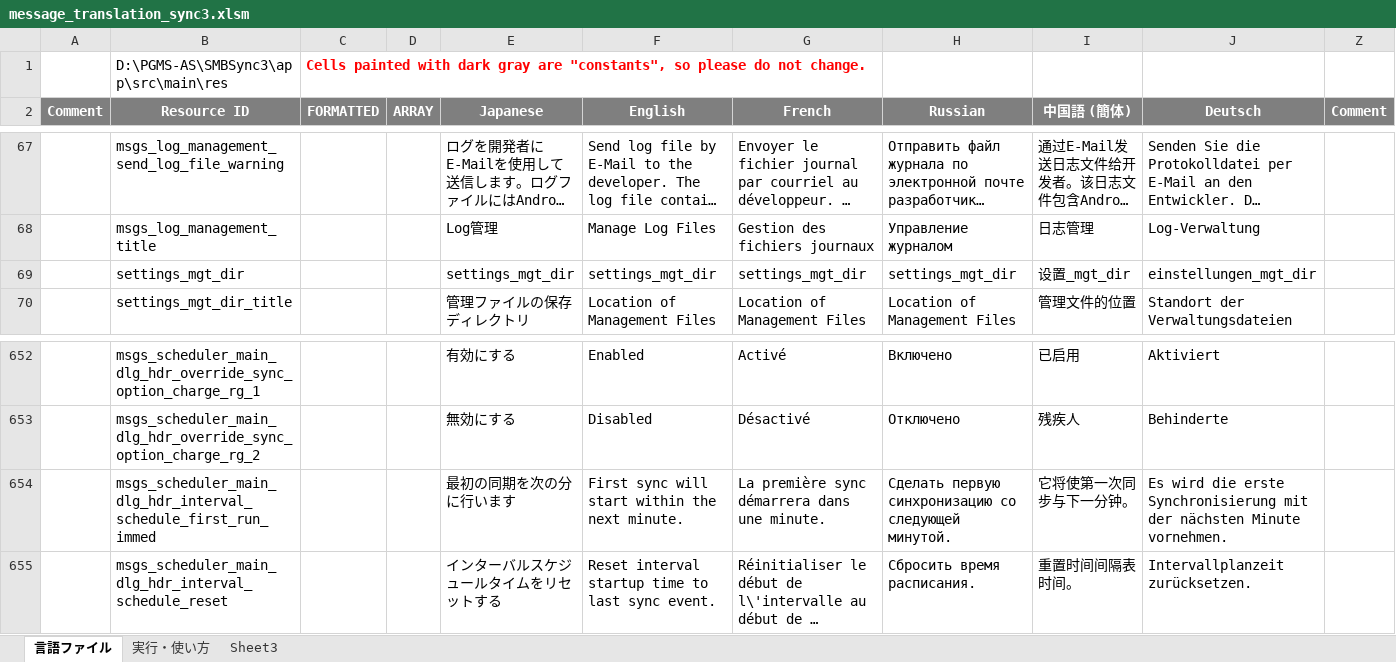
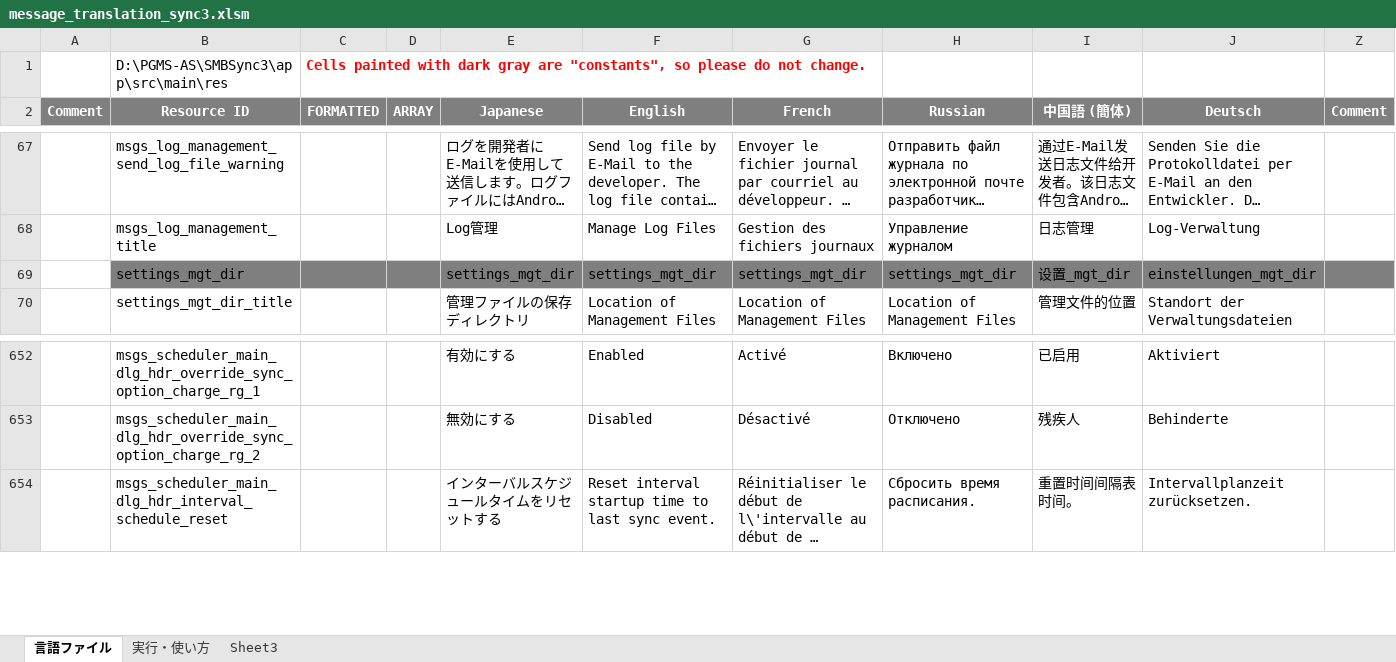
Before and after one commit to Sentaroh/SMBSync3, an Excel workbook: message_translation_sync3.xlsm, sheet 言語ファイル, drawn as a sheet; only a part is shown, gaps mark what is left out; long unchanged cells end in …; values as stored, in another font and other column widths than the file's, no borders; charts and pictures not drawn; the diff names each change by its address in the sheet, - before the commit and + after, or states it on an @@ line.

Commit message:
Schedule optionの整理

```diff
--- a/message_translation_sync3.xlsm (sheet 言語ファイル)
+++ b/message_translation_sync3.xlsm (sheet 言語ファイル)
-B69:J69 fill: none
+B69:J69 fill: #7F7F7F
-Z69 fill: none
+Z69 fill: #7F7F7F
-row 654:  | msgs_scheduler_main_dlg_hdr_interval_schedule_first_run_immed |  |  | 最初の同期を次の分に行います | First sync will start within the next minute. | La première sync démarrera dans une minute. | Сделать первую синхронизацию со следующей минутой. | 它将使第一次同步与下一分钟。 | Es wird die erste Synchronisierung mit der nächsten Minute vornehmen.
```
Also changed, not shown: hidden cells, 25 other files.
